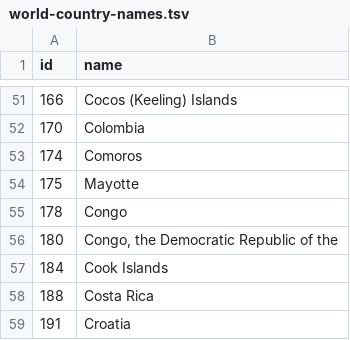
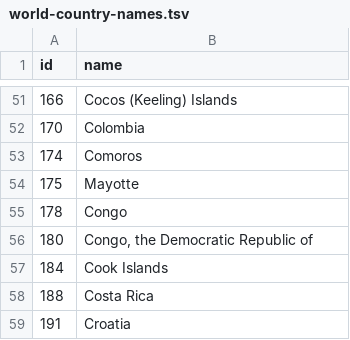
Before and after one commit to davetaz/gh-test, a TSV file: data/world-country-names.tsv, drawn as a sheet; only a part is shown, gaps mark what is left out.

```diff
--- a/data/world-country-names.tsv
+++ b/data/world-country-names.tsv
@@ -55,3 +55,3 @@ id	name
 178	Congo
-180	Congo, the Democratic Republic of the
+180	Congo, the Democratic Republic of
 184	Cook Islands
```
Also changed, not shown: data/data.csv, 4 other files.
